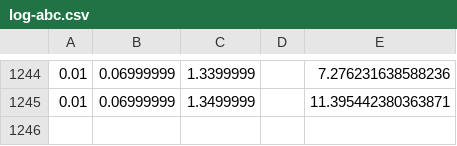
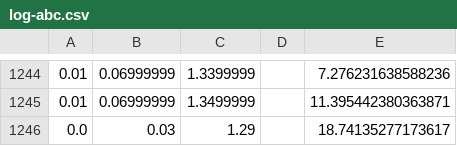
Before and after one commit to gagauz/game, a CSV file: local-runner/log-abc.csv, drawn as a sheet; only a part is shown, gaps mark what is left out; the diff names each change by its address in the sheet, - before the commit and + after, or states it on an @@ line.

```diff
--- a/local-runner/log-abc.csv
+++ b/local-runner/log-abc.csv
+row 1246: 0.0 | 0.03 | 1.29 |  | 18.74135277173617
```
Also changed, not shown: 20 other files.
